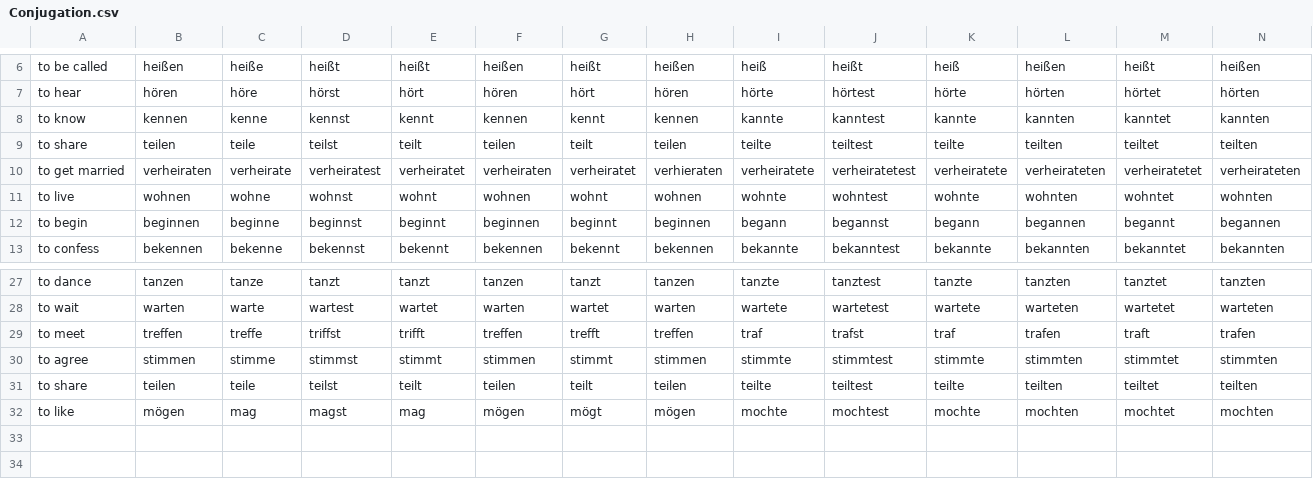
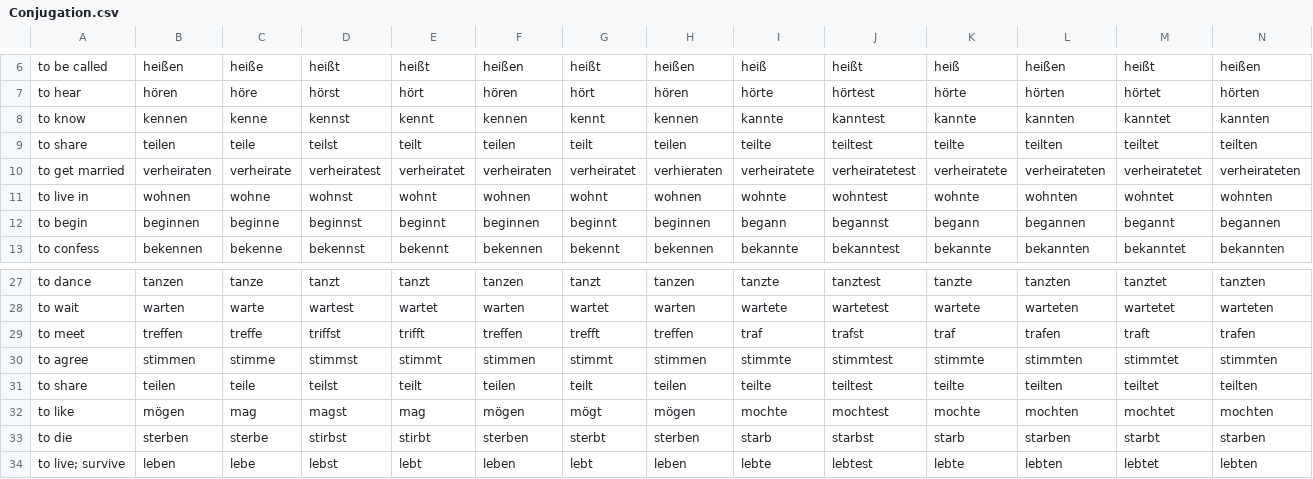
Before and after one commit to PsithurismaMe/wissen, a CSV file: Conjugation.csv, drawn as a sheet; only a part is shown, gaps mark what is left out; rows hold the shown columns only; the diff names each change by its address in the sheet, - before the commit and + after, or states it on an @@ line.

```diff
--- a/Conjugation.csv
+++ b/Conjugation.csv
-A11: to live
+A11: to live in
+row 33: to die | sterben | sterbe | stirbst | stirbt | sterben | sterbt | sterben | starb | starbst | starb | starben | starbt | starben
+row 34: to live; survive | leben | lebe | lebst | lebt | leben | lebt | leben | lebte | lebtest | lebte | lebten | lebtet | lebten
```
Also changed, not shown: MasterKey.csv, 1 other file.
